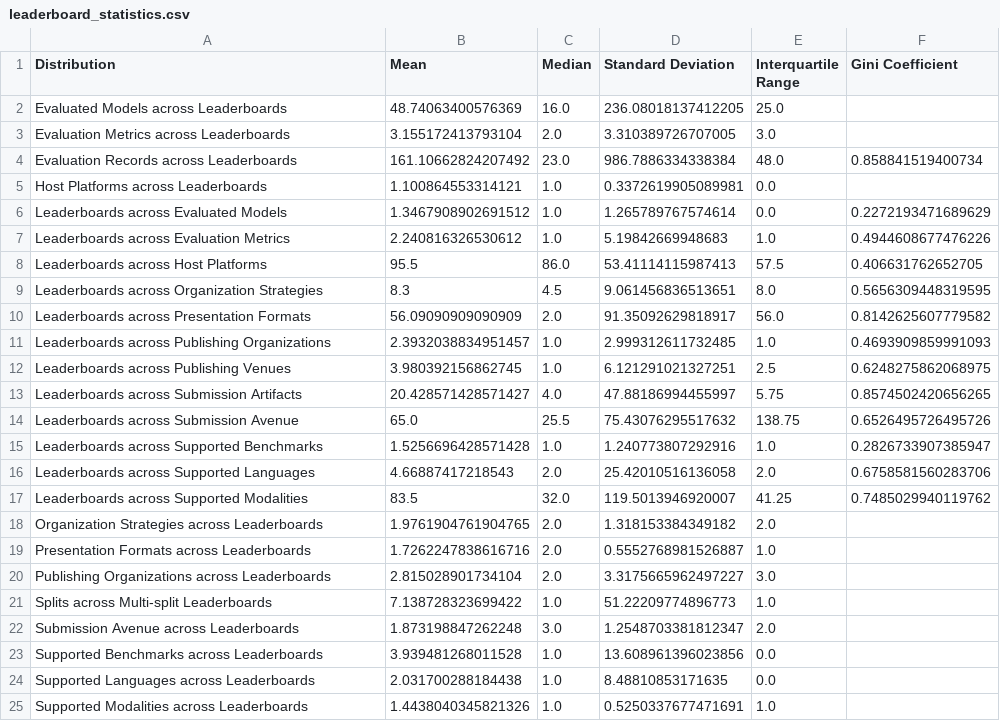
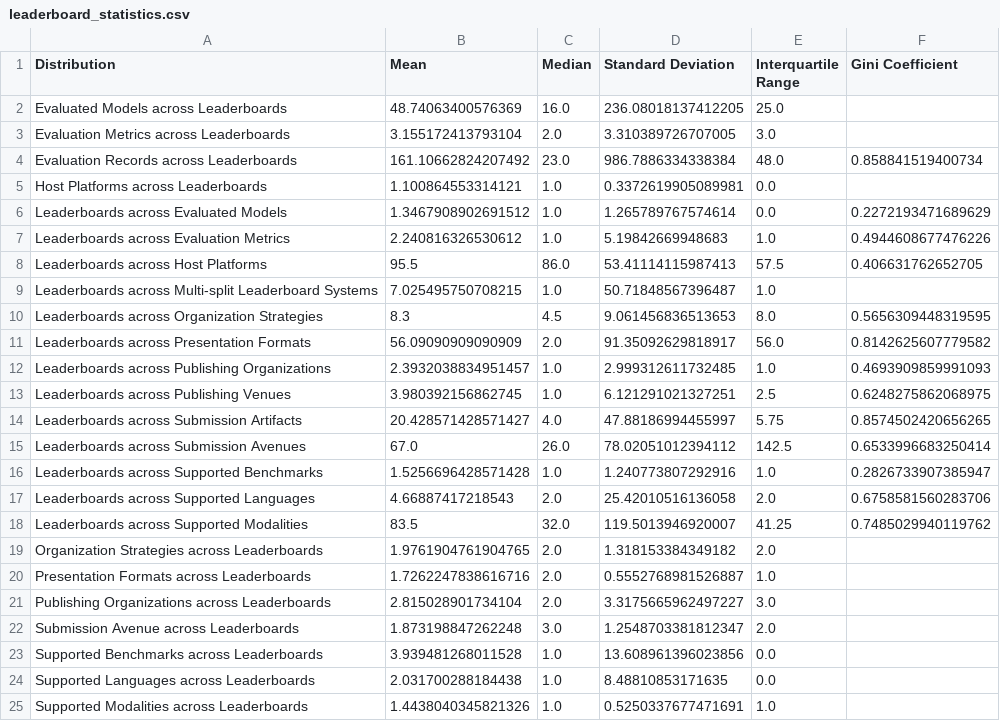
Before and after one commit to zhimin-z/Foundation-Model-Leaderboard-Survey, a CSV file: meta/paper1/leaderboard_statistics.csv, drawn as a sheet.

```diff
--- a/meta/paper1/leaderboard_statistics.csv
+++ b/meta/paper1/leaderboard_statistics.csv
@@ -8,3 +8,4 @@ Leaderboards across Evaluation Metrics,2.240816326530612,1.0,5.19842669948683,1.
 Leaderboards across Host Platforms,95.5,86.0,53.41114115987413,57.5,0.406631762652705
-Leaderboards across Organization Strategies,8.3,4.5,9.061456836513651,8.0,0.5656309448319595
+Leaderboards across Multi-split Leaderboard Systems,7.025495750708215,1.0,50.71848567396487,1.0,
+Leaderboards across Organization Strategies,8.3,4.5,9.061456836513653,8.0,0.5656309448319595
 Leaderboards across Presentation Formats,56.09090909090909,2.0,91.35092629818917,56.0,0.8142625607779582
@@ -13,3 +14,3 @@ Leaderboards across Publishing Venues,3.980392156862745,1.0,6.121291021327251,2.
 Leaderboards across Submission Artifacts,20.428571428571427,4.0,47.88186994455997,5.75,0.8574502420656265
-Leaderboards across Submission Avenue,65.0,25.5,75.43076295517632,138.75,0.6526495726495726
+Leaderboards across Submission Avenues,67.0,26.0,78.02051012394112,142.5,0.6533996683250414
 Leaderboards across Supported Benchmarks,1.5256696428571428,1.0,1.240773807292916,1.0,0.2826733907385947
@@ -20,3 +21,2 @@ Presentation Formats across Leaderboards,1.7262247838616716,2.0,0.55527689815268
 Publishing Organizations across Leaderboards,2.815028901734104,2.0,3.3175665962497227,3.0,
-Splits across Multi-split Leaderboards,7.138728323699422,1.0,51.22209774896773,1.0,
 Submission Avenue across Leaderboards,1.873198847262248,3.0,1.2548703381812347,2.0,
```
Also changed, not shown: meta/paper1/Leaderboard_processed.csv, 4 other files.
